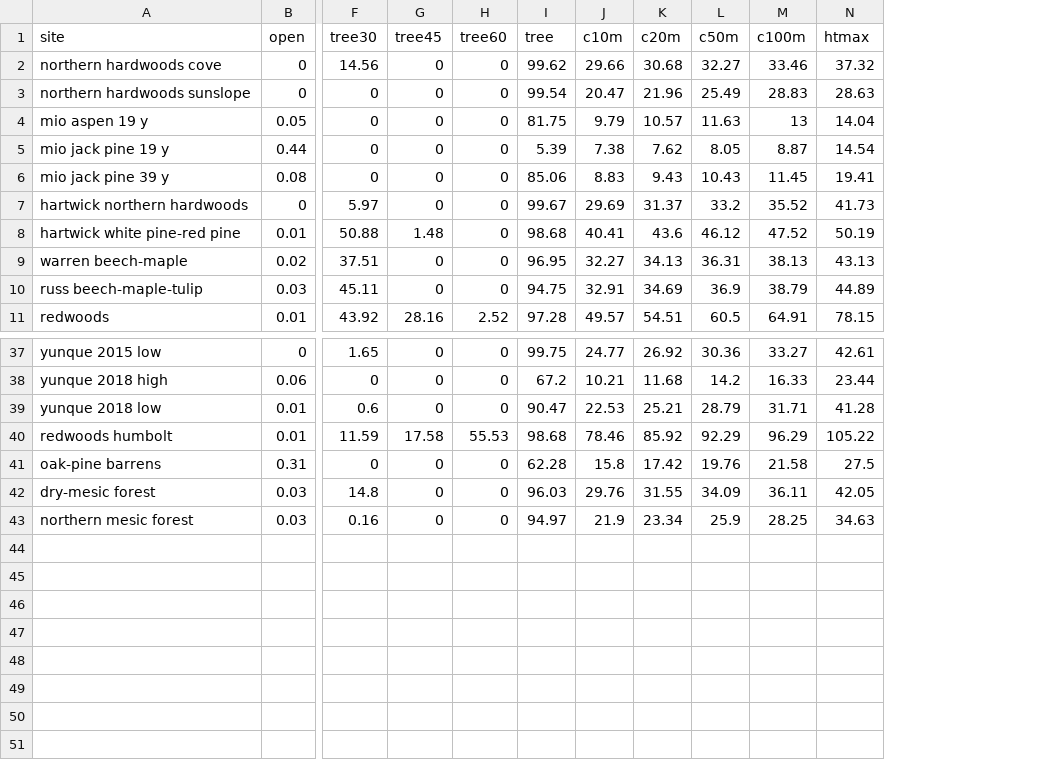
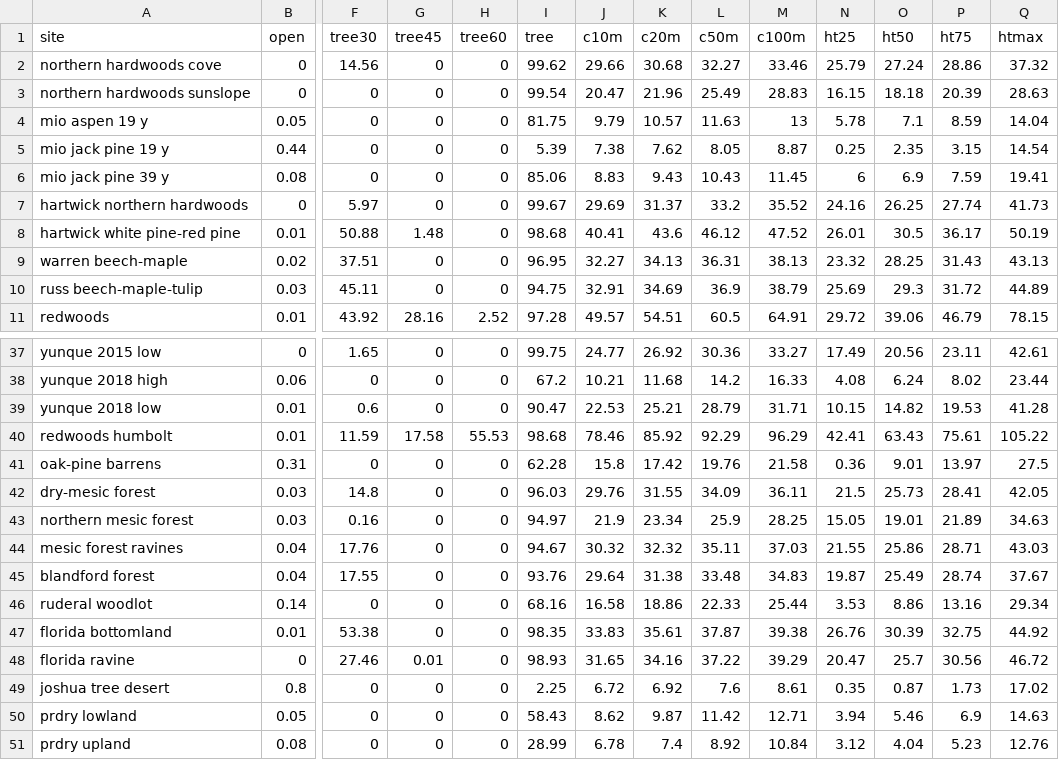
Before and after one commit to phytoclast/lidar, a CSV file: output/vhthectare.csv, drawn as a sheet; only a part is shown, gaps mark what is left out; rows hold the shown columns only; the diff names each change by its address in the sheet, - before the commit and + after, or states it on an @@ line.

Commit message:
Update vhthectare.csv

```diff
--- a/output/vhthectare.csv
+++ b/output/vhthectare.csv
+column N (ht25), rows 2-11: 25.79 | 16.15 | 5.78 | 0.25 | 6 | 24.16 | 26.01 | 23.32 | 25.69 | 29.72; rows 37-43: 17.49 | 4.08 | 10.15 | 42.41 | 0.36 | 21.5 | 15.05
+column O (ht50), rows 2-11: 27.24 | 18.18 | 7.1 | 2.35 | 6.9 | 26.25 | 30.5 | 28.25 | 29.3 | 39.06; rows 37-43: 20.56 | 6.24 | 14.82 | 63.43 | 9.01 | 25.73 | 19.01
+column P (ht75), rows 2-11: 28.86 | 20.39 | 8.59 | 3.15 | 7.59 | 27.74 | 36.17 | 31.43 | 31.72 | 46.79; rows 37-43: 23.11 | 8.02 | 19.53 | 75.61 | 13.97 | 28.41 | 21.89
+row 44: mesic forest ravines | 0.04 | 17.76 | 0 | 0 | 94.67 | 30.32 | 32.32 | 35.11 | 37.03 | 21.55 | 25.86 | 28.71 | 43.03
+row 45: blandford forest | 0.04 | 17.55 | 0 | 0 | 93.76 | 29.64 | 31.38 | 33.48 | 34.83 | 19.87 | 25.49 | 28.74 | 37.67
+row 46: ruderal woodlot | 0.14 | 0 | 0 | 0 | 68.16 | 16.58 | 18.86 | 22.33 | 25.44 | 3.53 | 8.86 | 13.16 | 29.34
+row 47: florida bottomland | 0.01 | 53.38 | 0 | 0 | 98.35 | 33.83 | 35.61 | 37.87 | 39.38 | 26.76 | 30.39 | 32.75 | 44.92
+row 48: florida ravine | 0 | 27.46 | 0.01 | 0 | 98.93 | 31.65 | 34.16 | 37.22 | 39.29 | 20.47 | 25.7 | 30.56 | 46.72
+row 49: joshua tree desert | 0.8 | 0 | 0 | 0 | 2.25 | 6.72 | 6.92 | 7.6 | 8.61 | 0.35 | 0.87 | 1.73 | 17.02
+row 50: prdry lowland | 0.05 | 0 | 0 | 0 | 58.43 | 8.62 | 9.87 | 11.42 | 12.71 | 3.94 | 5.46 | 6.9 | 14.63
+row 51: prdry upland | 0.08 | 0 | 0 | 0 | 28.99 | 6.78 | 7.4 | 8.92 | 10.84 | 3.12 | 4.04 | 5.23 | 12.76
```
